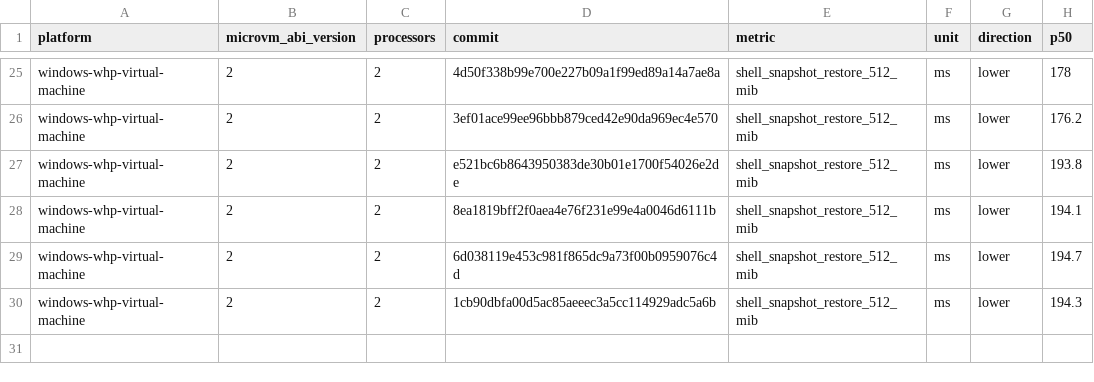
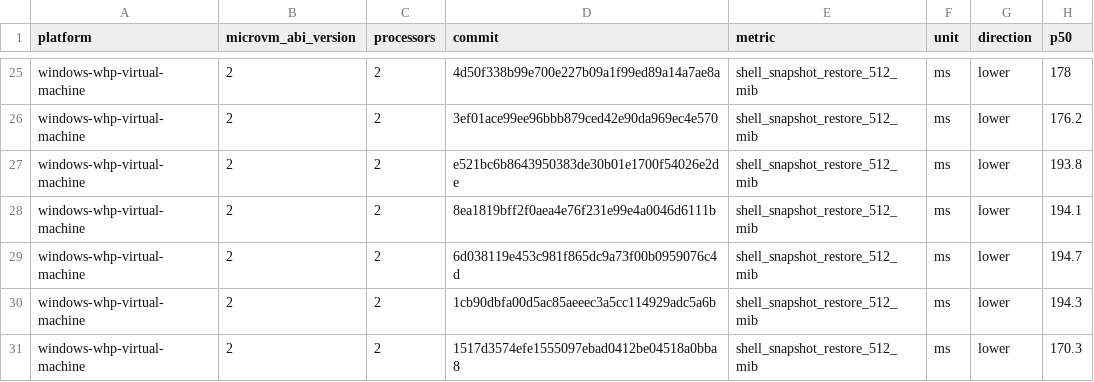
Before and after one commit to microsoft/nvx, a CSV file: data/windows-whp-virtual-machine-microvm-v2-2vcpu.csv, drawn as a sheet; only a part is shown, gaps mark what is left out.

```diff
--- a/data/windows-whp-virtual-machine-microvm-v2-2vcpu.csv
+++ b/data/windows-whp-virtual-machine-microvm-v2-2vcpu.csv
@@ -30 +30,2 @@ windows-whp-virtual-machine,2,2,6d038119e453c981f865dc9a73f00b0959076c4d,shell_s
 windows-whp-virtual-machine,2,2,1cb90dbfa00d5ac85aeeec3a5cc114929adc5a6b,shell_snapshot_restore_512_mib,ms,lower,194.3
+windows-whp-virtual-machine,2,2,1517d3574efe1555097ebad0412be04518a0bba8,shell_snapshot_restore_512_mib,ms,lower,170.3
```
Also changed, not shown: data/linux-kvm-virtual-machine-microvm-v2-1vcpu.csv, data/linux-mshv-virtual-machine-microvm-v2-1vcpu.csv, 9 other files.
